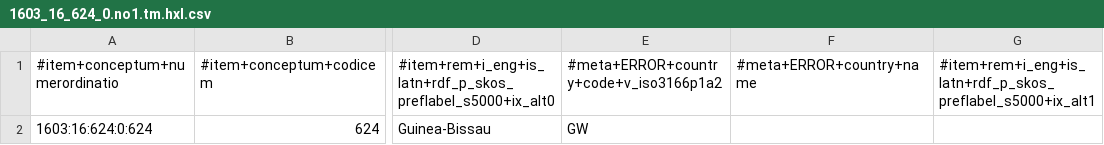
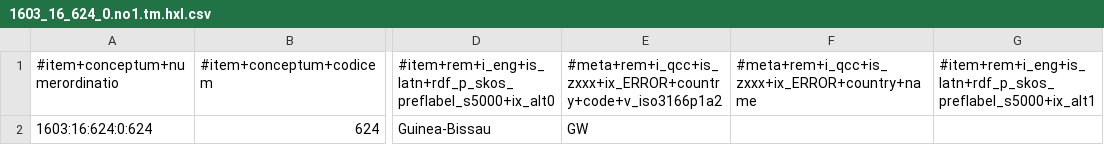
Before and after one commit to MDCIII/1603_16_624, a CSV file: 1603/16/624/0/1603_16_624_0.no1.tm.hxl.csv, drawn as a sheet; only a part is shown, gaps mark what is left out; the diff names each change by its address in the sheet, - before the commit and + after, or states it on an @@ line.

```diff
--- a/1603/16/624/0/1603_16_624_0.no1.tm.hxl.csv
+++ b/1603/16/624/0/1603_16_624_0.no1.tm.hxl.csv
-E1: #meta+ERROR+country+code+v_iso3166p1a2
+E1: #meta+rem+i_qcc+is_zxxx+ix_ERROR+country+code+v_iso3166p1a2
-F1: #meta+ERROR+country+name
+F1: #meta+rem+i_qcc+is_zxxx+ix_ERROR+country+name
```
Also changed, not shown: 1603/16/624/1/1603_16_624_1.no1.tm.hxl.csv, 1603/16/624/2/1603_16_624_2.no1.tm.hxl.csv.
